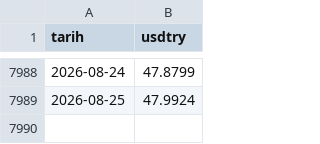
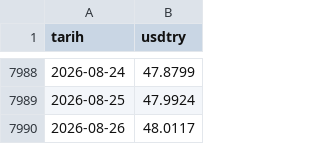
Before and after one commit to cocoonish/tto-trading, a CSV file: Aktarılacak Projeler/OdemelerDengesi/data/gunluk.csv, drawn as a sheet; only a part is shown, gaps mark what is left out.

```diff
--- a/Aktarılacak Projeler/OdemelerDengesi/data/gunluk.csv
+++ b/Aktarılacak Projeler/OdemelerDengesi/data/gunluk.csv
@@ -7989 +7989,2 @@ tarih,usdtry
 2026-08-25,47.9924
+2026-08-26,48.0117
```
Also changed, not shown: Aktarılacak Projeler/Butce/data/gunluk.csv, 46 other files.
